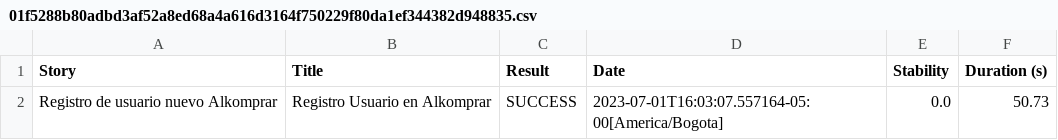
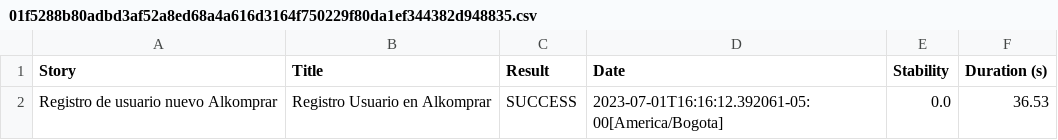
Before and after one commit to rlhardrock/alkomprar01, a CSV file: target/site/serenity/01f5288b80adbd3af52a8ed68a4a616d3164f750229f80da1ef344382d948835.csv, drawn as a sheet.

```diff
--- a/target/site/serenity/01f5288b80adbd3af52a8ed68a4a616d3164f750229f80da1ef344382d948835.csv
+++ b/target/site/serenity/01f5288b80adbd3af52a8ed68a4a616d3164f750229f80da1ef344382d948835.csv
@@ -1,2 +1,2 @@
 "Story","Title","Result","Date","Stability","Duration (s)"
-"Registro de usuario nuevo Alkomprar","Registro Usuario en Alkomprar","SUCCESS","2023-07-01T16:03:07.557164-05:00[America/Bogota]","0.0","50.73"
+"Registro de usuario nuevo Alkomprar","Registro Usuario en Alkomprar","SUCCESS","2023-07-01T16:16:12.392061-05:00[America/Bogota]","0.0","36.53"
```
Also changed, not shown: target/site/serenity/214c9d8cda96babed473809d87b146cf031ff3f03f27df136a0c910dc419fd9d.csv, target/site/serenity/5698da923f295f46ce5ab64ced2311fc60caa4e36b32112606d3adcfdce3f60b.csv, 56 other files.
